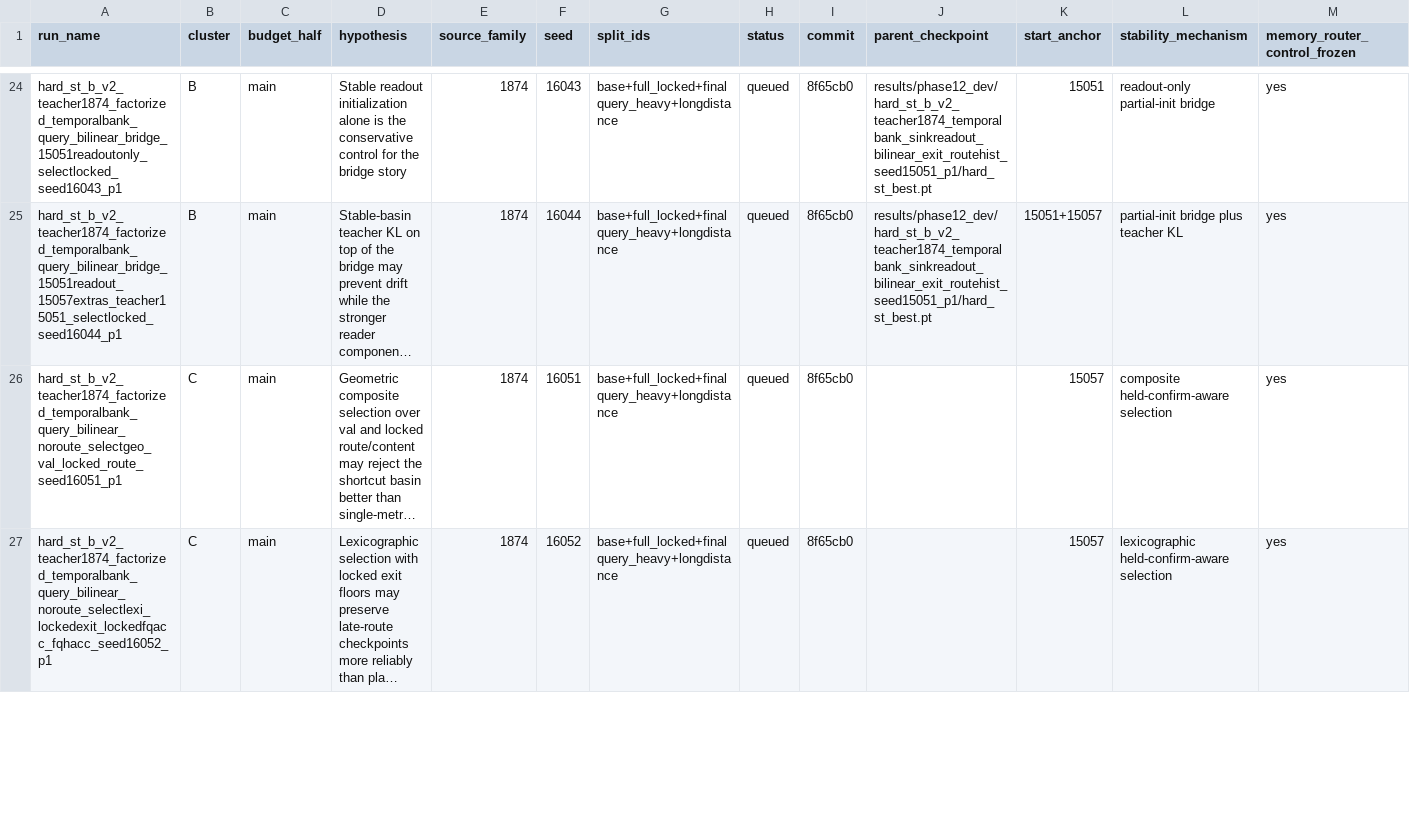
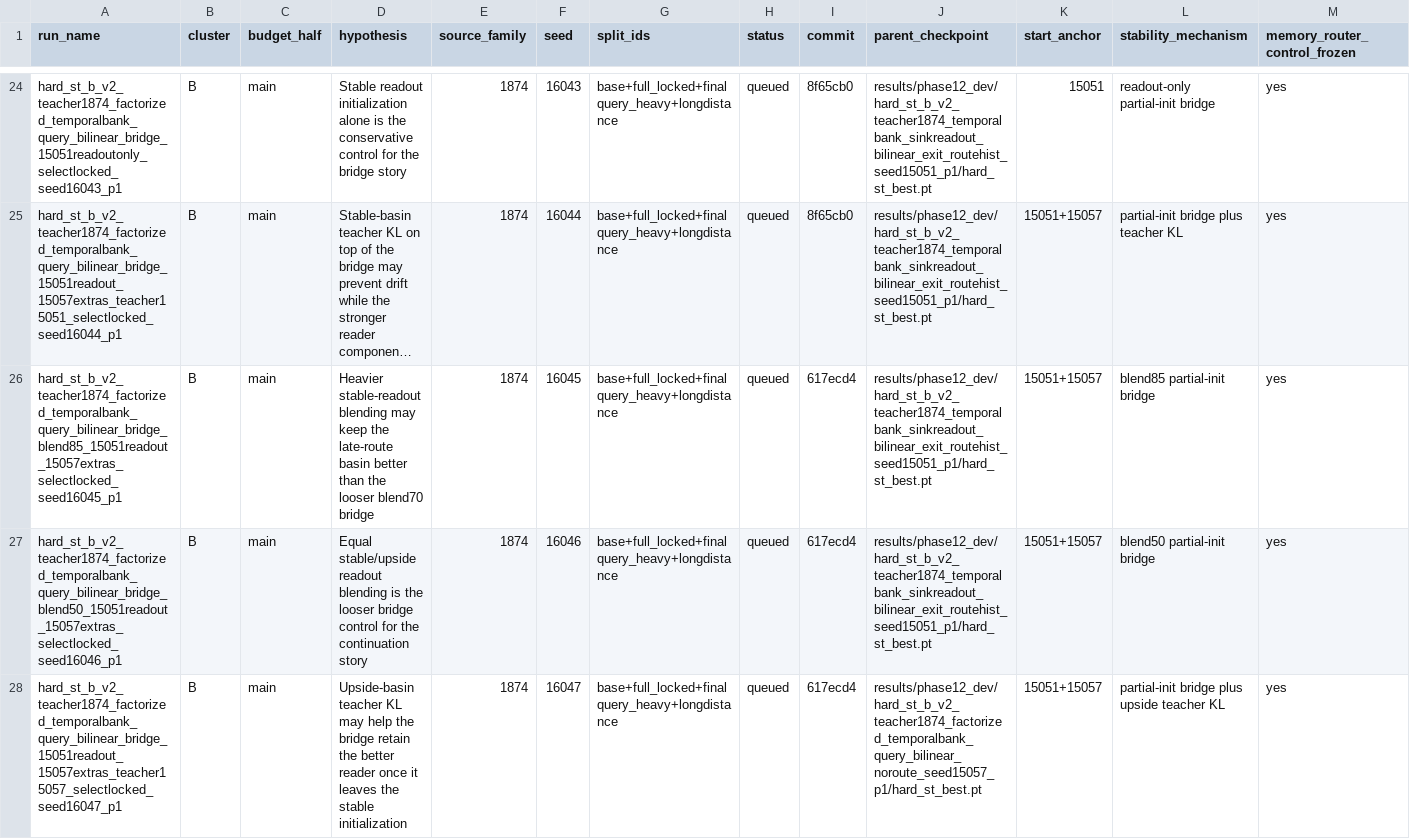
Before and after one commit to catid/gnn2, a CSV file: docs/phase13_run_matrix.csv, drawn as a sheet; only a part is shown, gaps mark what is left out; the shorter side is filled out with more unchanged rows; long unchanged cells end in …; rows hold the shown columns only; the diff covers the shown part only; the diff names each change by its address in the sheet, - before the commit and + after, or states it on an @@ line.

Commit message:
Expand phase 13 continuation and selection sweeps

```diff
--- a/docs/phase13_run_matrix.csv
+++ b/docs/phase13_run_matrix.csv
+row 26: hard_st_b_v2_teacher1874_factorized_temporalbank_query_bilinear_bridge_blend85_15051readout_15057extras_selectlocked_seed16045_p1 | B | main | Heavier stable-readout blending may keep the late-route basin better than the looser blend70 bridge | 1874 | 16045 | base+full_locked+finalquery_heavy+longdistance | queued | 617ecd4 | results/phase12_dev/hard_st_b_v2_teacher1874_temporalbank_sinkreadout_bilinear_exit_routehist_seed15051_p1/hard_st_best.pt | 15051+15057 | blend85 partial-init bridge | yes
+row 27: hard_st_b_v2_teacher1874_factorized_temporalbank_query_bilinear_bridge_blend50_15051readout_15057extras_selectlocked_seed16046_p1 | B | main | Equal stable/upside readout blending is the looser bridge control for the continuation story | 1874 | 16046 | base+full_locked+finalquery_heavy+longdistance | queued | 617ecd4 | results/phase12_dev/hard_st_b_v2_teacher1874_temporalbank_sinkreadout_bilinear_exit_routehist_seed15051_p1/hard_st_best.pt | 15051+15057 | blend50 partial-init bridge | yes
+row 28: hard_st_b_v2_teacher1874_factorized_temporalbank_query_bilinear_bridge_15051readout_15057extras_teacher15057_selectlocked_seed16047_p1 | B | main | Upside-basin teacher KL may help the bridge retain the better reader once it leaves the stable initialization | 1874 | 16047 | base+full_locked+finalquery_heavy+longdistance | queued | 617ecd4 | results/phase12_dev/hard_st_b_v2_teacher1874_factorized_temporalbank_query_bilinear_noroute_seed15057_p1/hard_st_best.pt | 15051+15057 | partial-init bridge plus upside teacher KL | yes
```
Also changed, not shown: 5 added rows elsewhere in this file, 10 other files.
